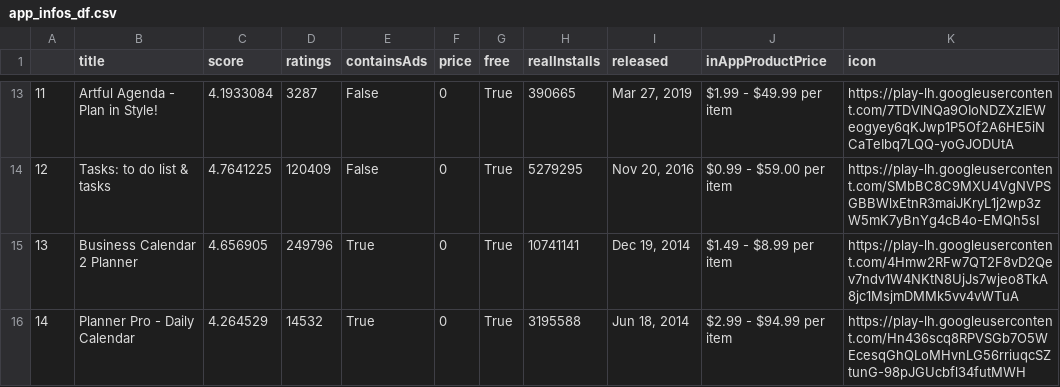
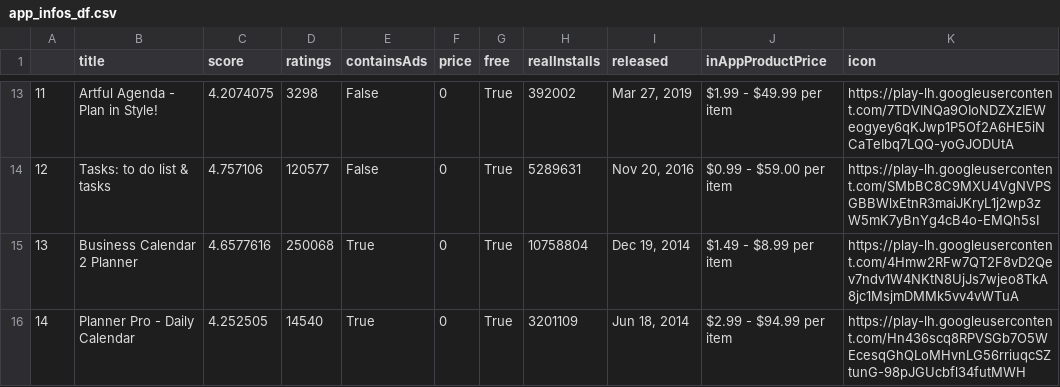
Before and after one commit to mrunal-create/DataScienceCapstone, a CSV file: capstoneproject/app_infos_df.csv, drawn as a sheet; only a part is shown, gaps mark what is left out; the diff covers the shown part only.

```diff
--- a/capstoneproject/app_infos_df.csv
+++ b/capstoneproject/app_infos_df.csv
@@ -13,4 +13,4 @@
-11,Artful Agenda - Plan in Style!,4.1933084,3287,False,0,True,390665,"Mar 27, 2019",$1.99 - $49.99 per item,https://play-lh.googleusercontent.com/7TDVINQa9OIoNDZXzIEWeogyey6qKJwp1P5Of2A6HE5iNCaTeIbq7LQQ-yoGJODUtA
-12,Tasks: to do list & tasks,4.7641225,120409,False,0,True,5279295,"Nov 20, 2016",$0.99 - $59.00 per item,https://play-lh.googleusercontent.com/SMbBC8C9MXU4VgNVPSGBBWlxEtnR3maiJKryL1j2wp3zW5mK7yBnYg4cB4o-EMQh5sI
-13,Business Calendar 2 Planner,4.656905,249796,True,0,True,10741141,"Dec 19, 2014",$1.49 - $8.99 per item,https://play-lh.googleusercontent.com/4Hmw2RFw7QT2F8vD2Qev7ndv1W4NKtN8UjJs7wjeo8TkA8jc1MsjmDMMk5vv4vWTuA
-14,Planner Pro - Daily Calendar,4.264529,14532,True,0,True,3195588,"Jun 18, 2014",$2.99 - $94.99 per item,https://play-lh.googleusercontent.com/Hn436scq8RPVSGb7O5WEcesqGhQLoMHvnLG56rriuqcSZtunG-98pJGUcbfl34futMWH
+11,Artful Agenda - Plan in Style!,4.2074075,3298,False,0,True,392002,"Mar 27, 2019",$1.99 - $49.99 per item,https://play-lh.googleusercontent.com/7TDVINQa9OIoNDZXzIEWeogyey6qKJwp1P5Of2A6HE5iNCaTeIbq7LQQ-yoGJODUtA
+12,Tasks: to do list & tasks,4.757106,120577,False,0,True,5289631,"Nov 20, 2016",$0.99 - $59.00 per item,https://play-lh.googleusercontent.com/SMbBC8C9MXU4VgNVPSGBBWlxEtnR3maiJKryL1j2wp3zW5mK7yBnYg4cB4o-EMQh5sI
+13,Business Calendar 2 Planner,4.6577616,250068,True,0,True,10758804,"Dec 19, 2014",$1.49 - $8.99 per item,https://play-lh.googleusercontent.com/4Hmw2RFw7QT2F8vD2Qev7ndv1W4NKtN8UjJs7wjeo8TkA8jc1MsjmDMMk5vv4vWTuA
+14,Planner Pro - Daily Calendar,4.252505,14540,True,0,True,3201109,"Jun 18, 2014",$2.99 - $94.99 per item,https://play-lh.googleusercontent.com/Hn436scq8RPVSGb7O5WEcesqGhQLoMHvnLG56rriuqcSZtunG-98pJGUcbfl34futMWH
```
Also changed, not shown: 32 edited cells elsewhere in this file, capstoneproject/fitness_app_infos_df.csv, capstoneproject/health_app_infos_df.csv, 6 other files.
